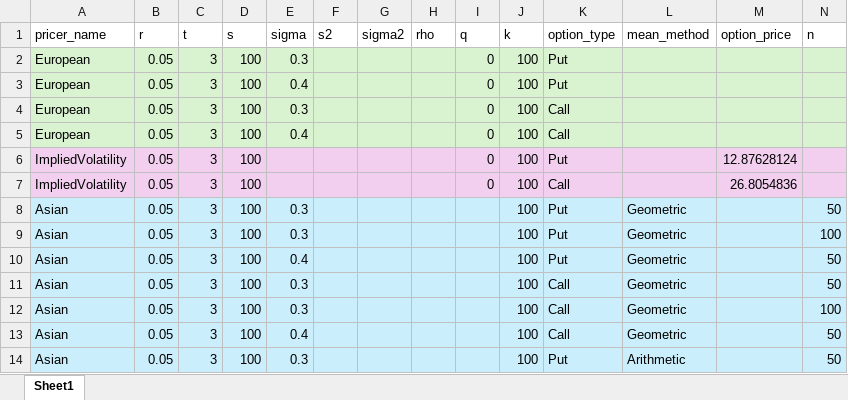
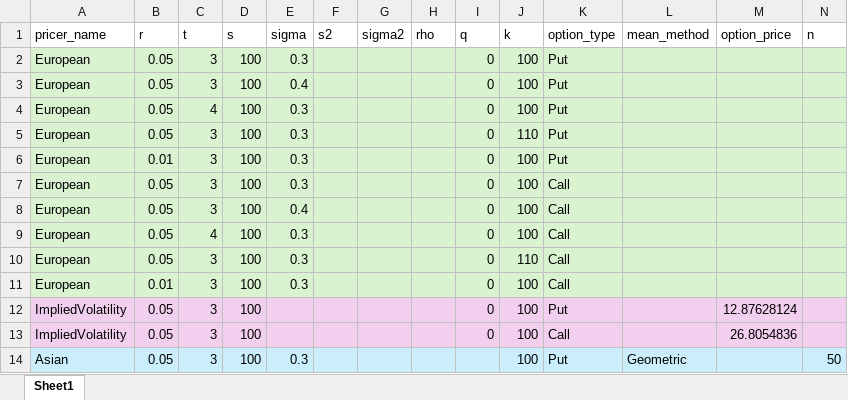
Before and after one commit to martinhmfong/OptionPricer, an Excel workbook: backend/test_cases.xlsx, sheet Sheet1, drawn as a sheet; only a part is shown; the shorter side is filled out with more unchanged rows; values as stored, in another font and other column widths than the file's, no borders; rows hold the shown columns only; the diff names each change by its address in the sheet, - before the commit and + after, or states it on an @@ line.

Commit message:
adding delta simulation for the kiko

```diff
--- a/backend/test_cases.xlsx (sheet Sheet1)
+++ b/backend/test_cases.xlsx (sheet Sheet1)
+row 4: European | 0.05 | 4 | 100 | 0.3 |  |  |  | 0 | 100 | Put
+row 5: European | 0.05 | 3 | 100 | 0.3 |  |  |  | 0 | 110 | Put
+row 6: European | 0.01 | 3 | 100 | 0.3 |  |  |  | 0 | 100 | Put
+row 9: European | 0.05 | 4 | 100 | 0.3 |  |  |  | 0 | 100 | Call
+row 10: European | 0.05 | 3 | 100 | 0.3 |  |  |  | 0 | 110 | Call
+row 11: European | 0.01 | 3 | 100 | 0.3 |  |  |  | 0 | 100 | Call
```
Also changed, not shown: 7 other files.
